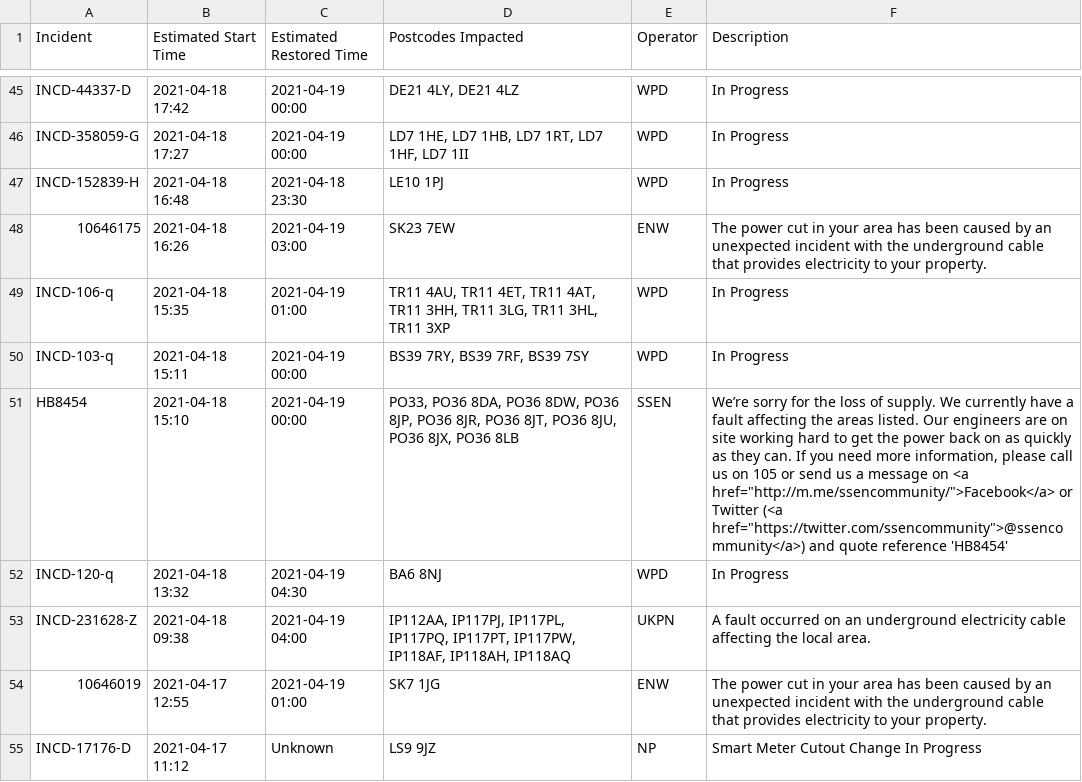
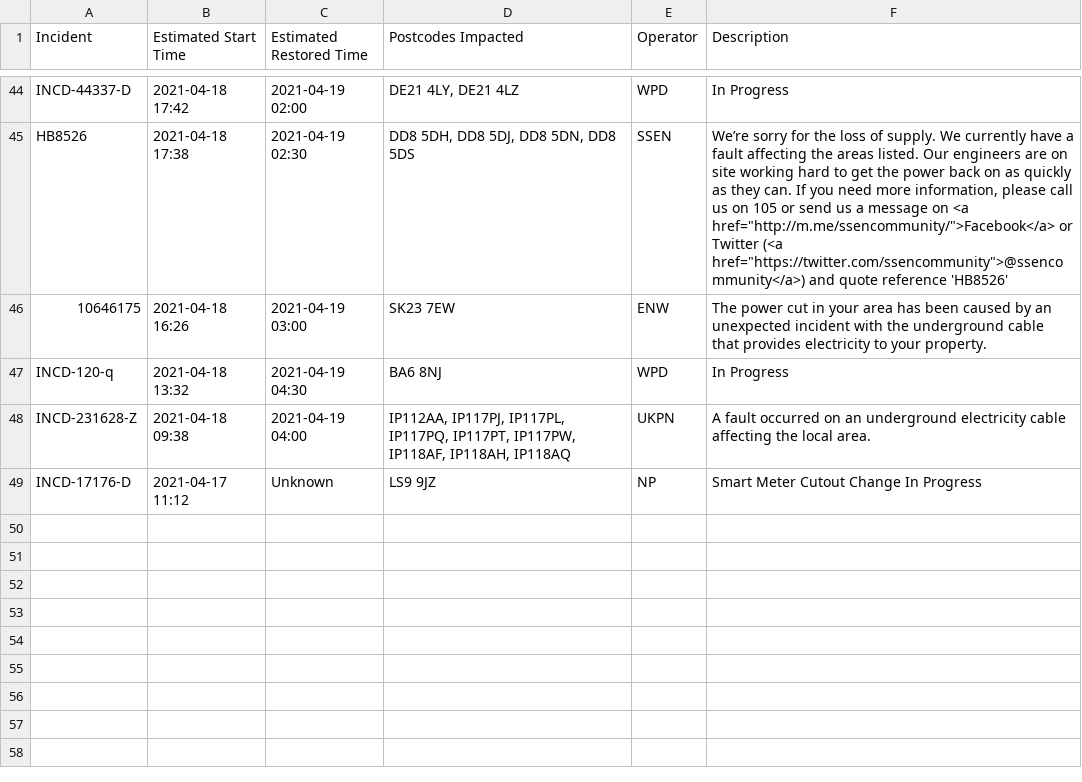
Before and after one commit to OSUKED/Outage-Watch, a CSV file: docs/data/outages.csv, drawn as a sheet; only a part is shown, gaps mark what is left out; removed rows and columns are numbered as before the commit, all else as after; the diff covers the shown part only; the diff names each change by its address in the sheet, - before the commit and + after, or states it on an @@ line.

```diff
--- a/docs/data/outages.csv
+++ b/docs/data/outages.csv
-C44 (Estimated Restored Time): 2021-04-19 00:00
+C44 (Estimated Restored Time): 2021-04-19 02:00
-row 46: INCD-358059-G | 2021-04-18 17:27 | 2021-04-19 00:00 | LD7 1HE, LD7 1HB, LD7 1RT, LD7 1HF, LD7 1II | WPD | In Progress
-row 47: INCD-152839-H | 2021-04-18 16:48 | 2021-04-18 23:30 | LE10 1PJ | WPD | In Progress
+row 45: HB8526 | 2021-04-18 17:38 | 2021-04-19 02:30 | DD8 5DH, DD8 5DJ, DD8 5DN, DD8 5DS | SSEN | We’re sorry for the loss of supply. We currently have a fault affecting the areas listed. Our engineers are on site working hard to get the power back on as quickly as they can. If you need more information, please call us on 105 or send us a message on <a href="http://m.me/ssencommunity/">Facebook</a> or Twitter (<a href="https://twitter.com/ssencommunity">@ssencommunity</a>) and quote reference 'HB8526'
-row 49: INCD-106-q | 2021-04-18 15:35 | 2021-04-19 01:00 | TR11 4AU, TR11 4ET, TR11 4AT, TR11 3HH, TR11 3LG, TR11 3HL, TR11 3XP | WPD | In Progress
-row 50: INCD-103-q | 2021-04-18 15:11 | 2021-04-19 00:00 | BS39 7RY, BS39 7RF, BS39 7SY | WPD | In Progress
-row 51: HB8454 | 2021-04-18 15:10 | 2021-04-19 00:00 | PO33, PO36 8DA, PO36 8DW, PO36 8JP, PO36 8JR, PO36 8JT, PO36 8JU, PO36 8JX, PO36 8LB | SSEN | We’re sorry for the loss of supply. We currently have a fault affecting the areas listed. Our engineers are on site working hard to get the power back on as quickly as they can. If you need more information, please call us on 105 or send us a message on <a href="http://m.me/ssencommunity/">Facebook</a> or Twitter (<a href="https://twitter.com/ssencommunity">@ssencommunity</a>) and quote reference 'HB8454'
-row 54: 10646019 | 2021-04-17 12:55 | 2021-04-19 01:00 | SK7 1JG | ENW | The power cut in your area has been caused by an unexpected incident with the underground cable that provides electricity to your property.
```
Also changed, not shown: 10 added rows, 11 removed rows, 10 moved rows and 21 edited cells elsewhere in this file, 8 other files.
